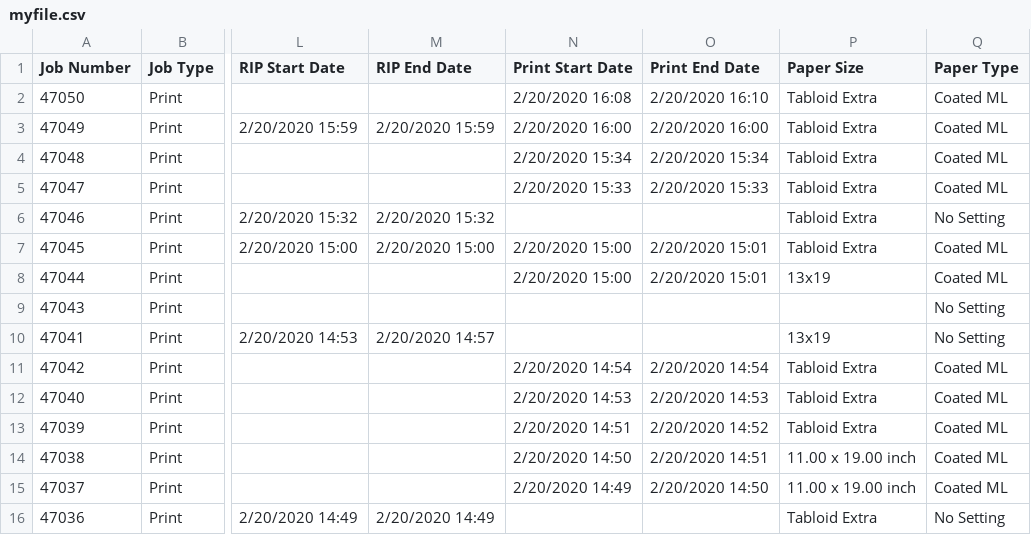
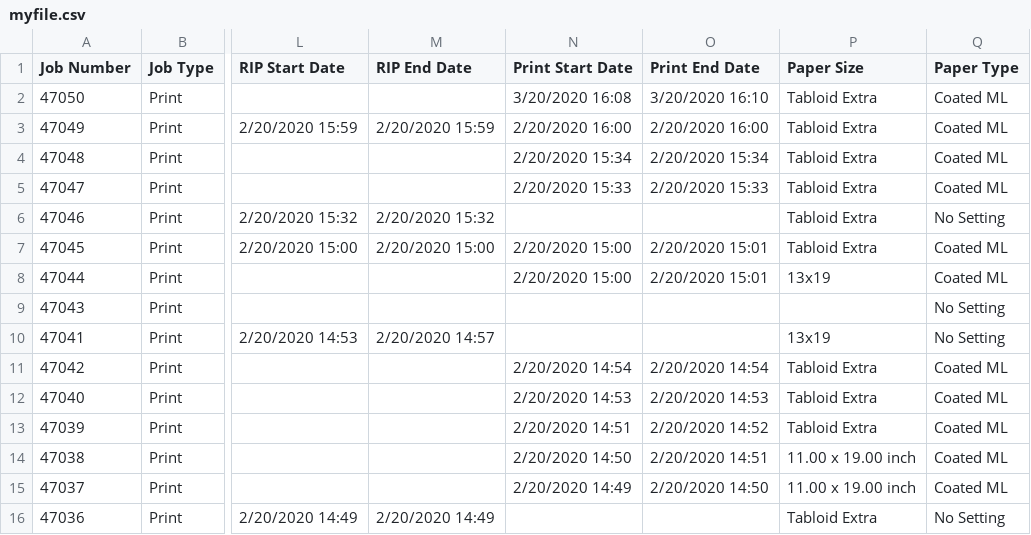
Before and after one commit to pratikshah98/frontendstcokmanagmenet, a CSV file: static/SampleFile/myfile.csv, drawn as a sheet; only a part is shown, gaps mark what is left out; the diff names each change by its address in the sheet, - before the commit and + after, or states it on an @@ line.

```diff
--- a/static/SampleFile/myfile.csv
+++ b/static/SampleFile/myfile.csv
-N2 (Print Start Date): 2/20/2020 16:08
+N2 (Print Start Date): 3/20/2020 16:08
-O2 (Print End Date): 2/20/2020 16:10
+O2 (Print End Date): 3/20/2020 16:10
```
Also changed, not shown: 5 other files.
